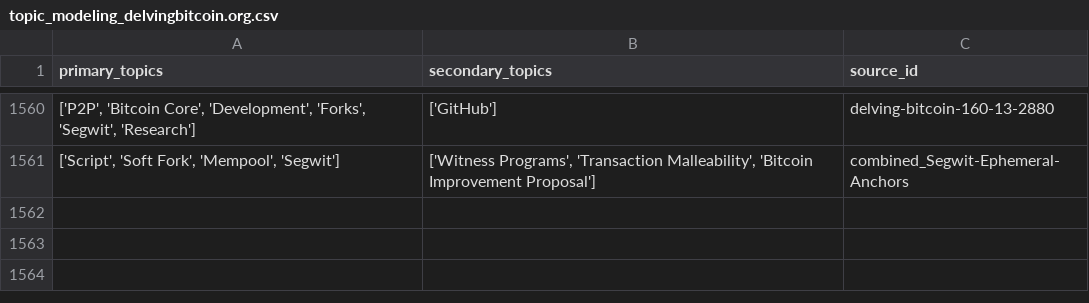
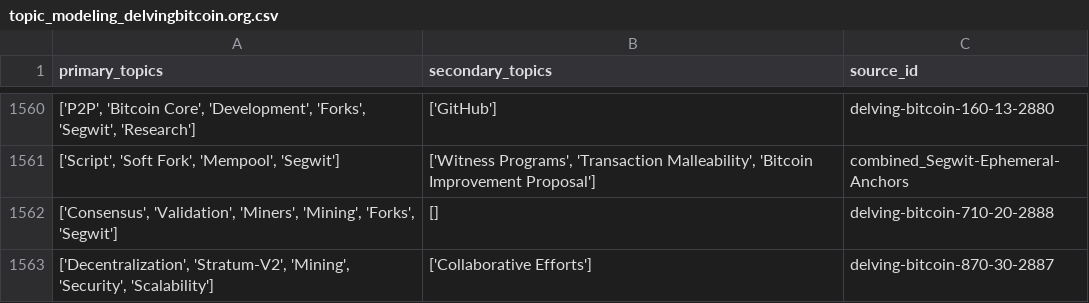
Before and after one commit to bitcoinsearch/llm-fine-tuning, a CSV file: gpt_output/topic_modeling_delvingbitcoin.org.csv, drawn as a sheet; only a part is shown, gaps mark what is left out; the diff names each change by its address in the sheet, - before the commit and + after, or states it on an @@ line.

Commit message:
Updated csv files with topics from latest ES docs

```diff
--- a/gpt_output/topic_modeling_delvingbitcoin.org.csv
+++ b/gpt_output/topic_modeling_delvingbitcoin.org.csv
+row 1562: ['Consensus', 'Validation', 'Miners', 'Mining', 'Forks', 'Segwit'] | [] | delving-bitcoin-710-20-2888
+row 1563: ['Decentralization', 'Stratum-V2', 'Mining', 'Security', 'Scalability'] | ['Collaborative Efforts'] | delving-bitcoin-870-30-2887
```
